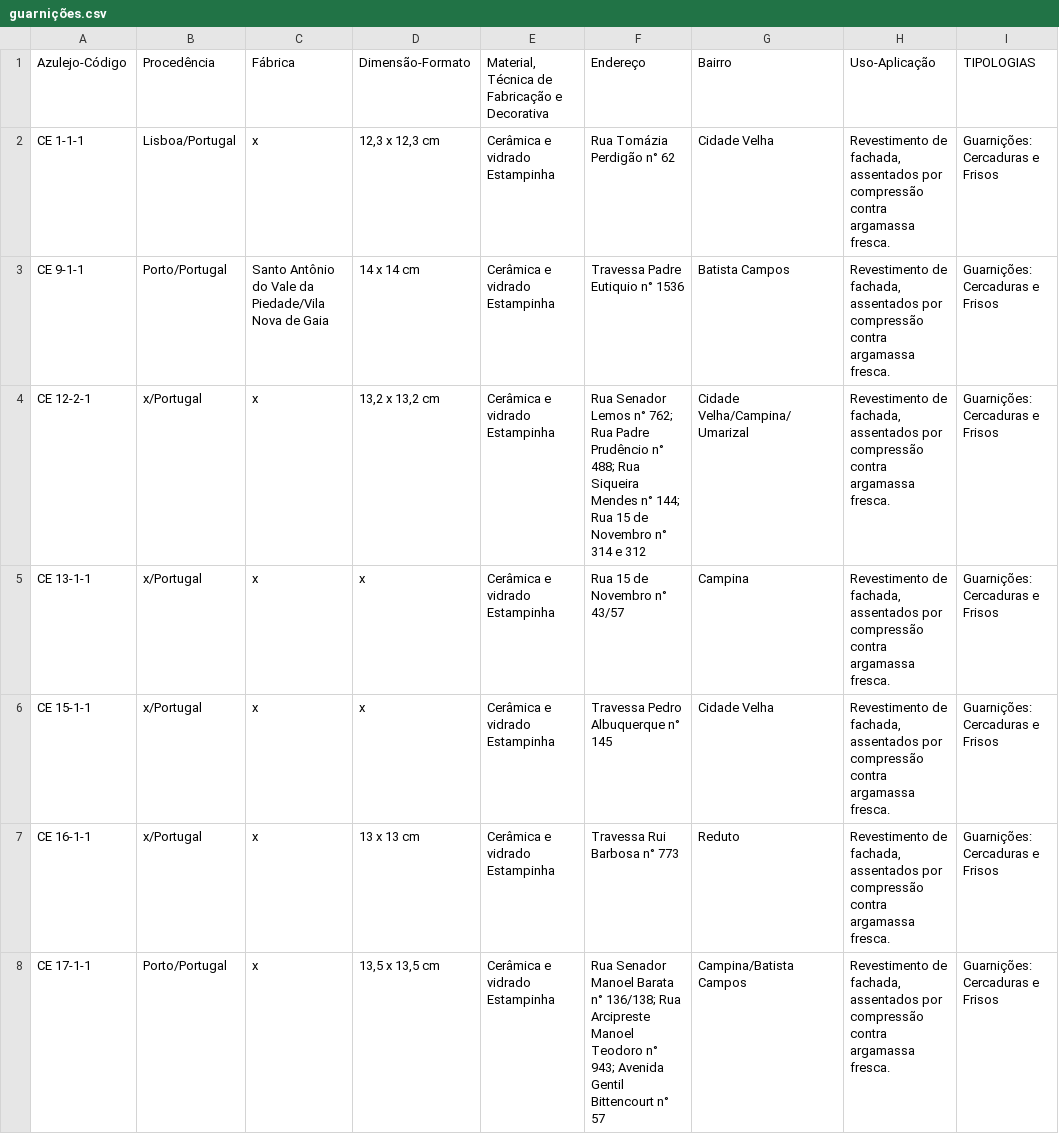
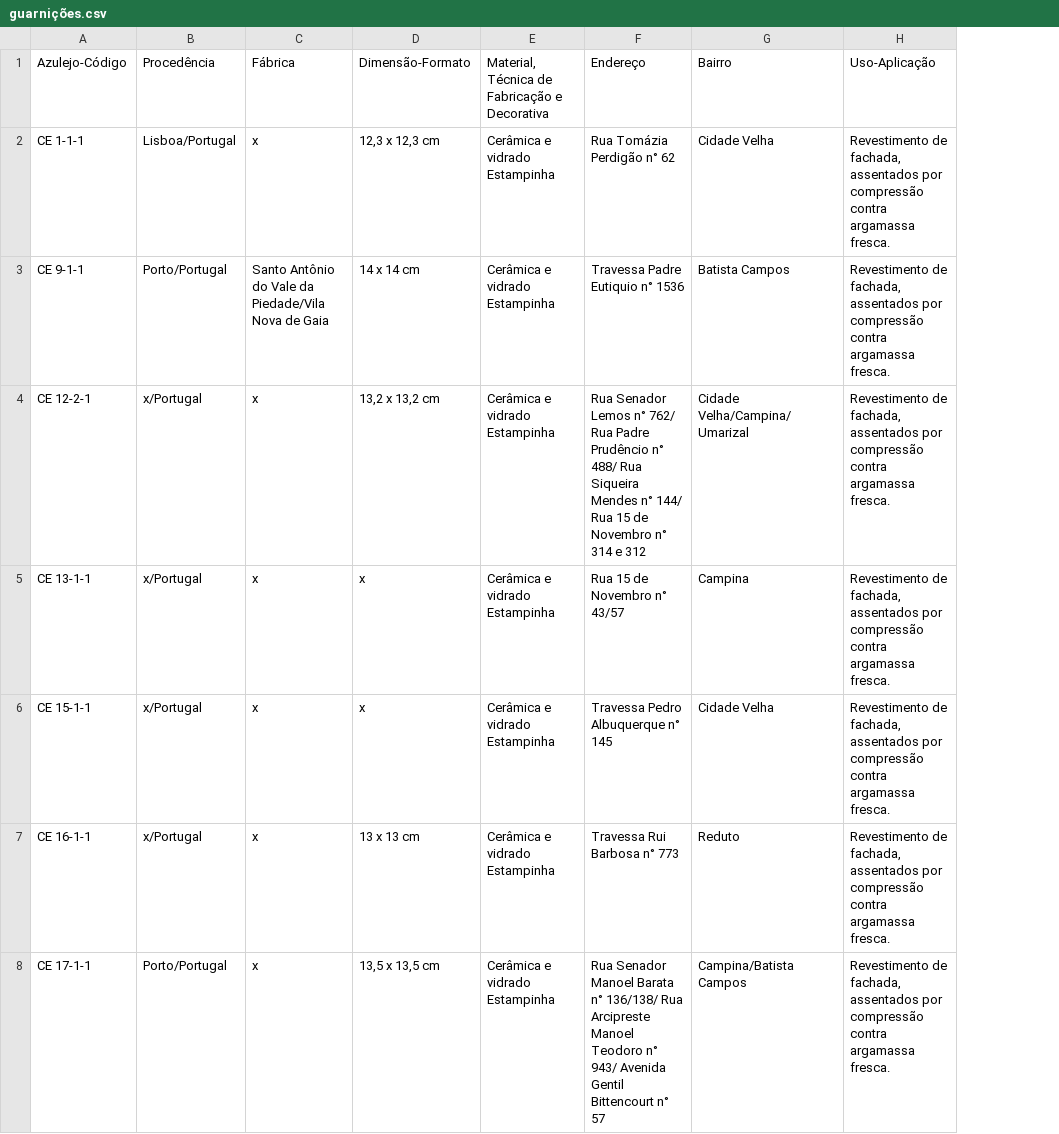
Before and after one commit to garcia00/dataAzuleijo, a CSV file: guarnições.csv, drawn as a sheet; only a part is shown; the diff covers the shown part only; the diff names each change by its address in the sheet, - before the commit and + after, or states it on an @@ line.

```diff
--- a/guarnições.csv
+++ b/guarnições.csv
-column I, rows 1-8: TIPOLOGIAS | Guarnições: Cercaduras e Frisos | Guarnições: Cercaduras e Frisos | Guarnições: Cercaduras e Frisos | Guarnições: Cercaduras e Frisos | Guarnições: Cercaduras e Frisos | Guarnições: Cercaduras e Frisos | Guarnições: Cercaduras e Frisos
-F4: …Lemos n° 762; Rua Padre Prudêncio n° 488; Rua Siqueira Mendes n° 144; Rua 15…
+F4: …Lemos n° 762/ Rua Padre Prudêncio n° 488/ Rua Siqueira Mendes n° 144/ Rua 15…
-F8: …Barata n° 136/138; Rua Arcipreste Manoel Teodoro n° 943; Avenida Gentil…
+F8: …Barata n° 136/138/ Rua Arcipreste Manoel Teodoro n° 943/ Avenida Gentil…
```
Also changed, not shown: 39 edited cells elsewhere in this file, devocinais.csv, paineis.csv.
